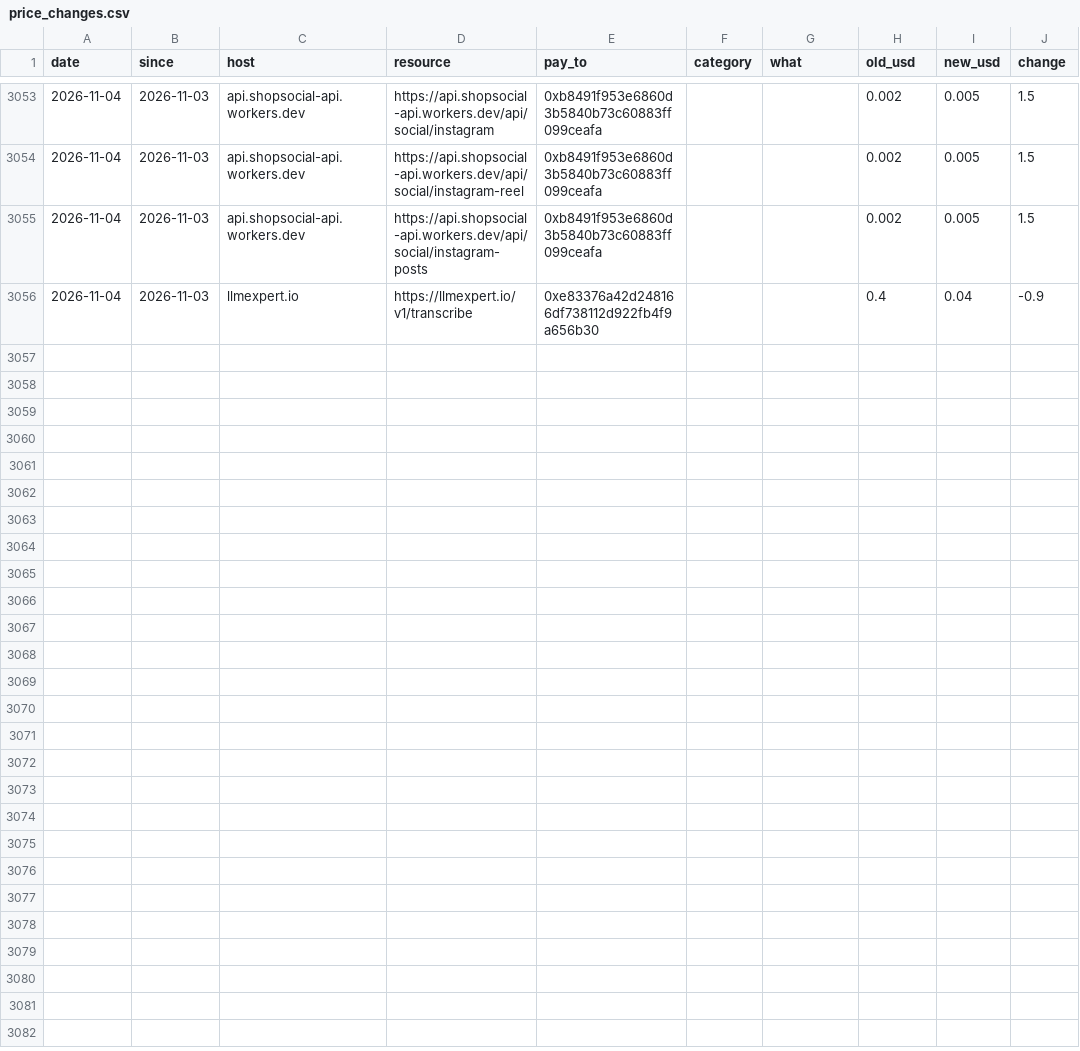
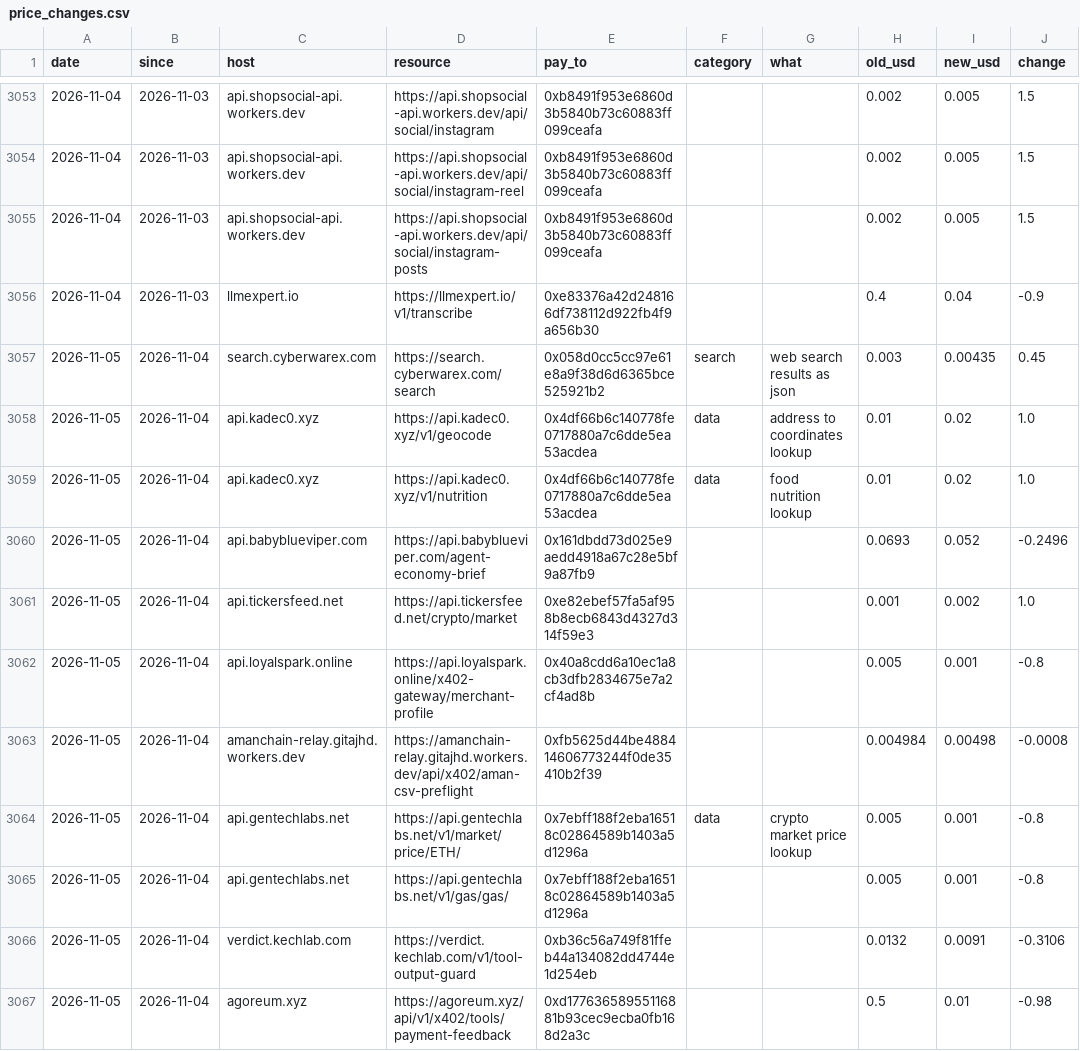
Before and after one commit to doescodinggiteasier/wknipe-site, a CSV file: data/bazaar_daily/price_changes.csv, drawn as a sheet; only a part is shown, gaps mark what is left out; the diff covers the shown part only.

```diff
--- a/data/bazaar_daily/price_changes.csv
+++ b/data/bazaar_daily/price_changes.csv
@@ -3056 +3056,12 @@ date,since,host,resource,pay_to,category,what,old_usd,new_usd,change
 2026-11-04,2026-11-03,llmexpert.io,https://llmexpert.io/v1/transcribe,0xe83376a42d248166df738112d922fb4f9a656b30,,,0.4,0.04,-0.9
+2026-11-05,2026-11-04,search.cyberwarex.com,https://search.cyberwarex.com/search,0x058d0cc5cc97e61e8a9f38d6d6365bce525921b2,search,web search results as json,0.003,0.00435,0.45
+2026-11-05,2026-11-04,api.kadec0.xyz,https://api.kadec0.xyz/v1/geocode,0x4df66b6c140778fe0717880a7c6dde5ea53acdea,data,address to coordinates lookup,0.01,0.02,1.0
+2026-11-05,2026-11-04,api.kadec0.xyz,https://api.kadec0.xyz/v1/nutrition,0x4df66b6c140778fe0717880a7c6dde5ea53acdea,data,food nutrition lookup,0.01,0.02,1.0
+2026-11-05,2026-11-04,api.babyblueviper.com,https://api.babyblueviper.com/agent-economy-brief,0x161dbdd73d025e9aedd4918a67c28e5bf9a87fb9,,,0.0693,0.052,-0.2496
+2026-11-05,2026-11-04,api.tickersfeed.net,https://api.tickersfeed.net/crypto/market,0xe82ebef57fa5af958b8ecb6843d4327d314f59e3,,,0.001,0.002,1.0
+2026-11-05,2026-11-04,api.loyalspark.online,https://api.loyalspark.online/x402-gateway/merchant-profile,0x40a8cdd6a10ec1a8cb3dfb2834675e7a2cf4ad8b,,,0.005,0.001,-0.8
+2026-11-05,2026-11-04,amanchain-relay.gitajhd.workers.dev,https://amanchain-relay.gitajhd.workers.dev/api/x402/aman-csv-preflight,0xfb5625d44be488414606773244f0de35410b2f39,,,0.004984,0.00498,-0.0008
+2026-11-05,2026-11-04,api.gentechlabs.net,https://api.gentechlabs.net/v1/market/price/ETH/,0x7ebff188f2eba16518c02864589b1403a5d1296a,data,crypto market price lookup,0.005,0.001,-0.8
+2026-11-05,2026-11-04,api.gentechlabs.net,https://api.gentechlabs.net/v1/gas/gas/,0x7ebff188f2eba16518c02864589b1403a5d1296a,,,0.005,0.001,-0.8
+2026-11-05,2026-11-04,verdict.kechlab.com,https://verdict.kechlab.com/v1/tool-output-guard,0xb36c56a749f81ffeb44a134082dd4744e1d254eb,,,0.0132,0.0091,-0.3106
+2026-11-05,2026-11-04,agoreum.xyz,https://agoreum.xyz/api/v1/x402/tools/payment-feedback,0xd17763658955116881b93cec9ecba0fb168d2a3c,,,0.5,0.01,-0.98
```
Also changed, not shown: 10 added rows elsewhere in this file, data/bazaar_daily/counts.csv, data/x402_status/seller_uptime.csv, 4 other files.
